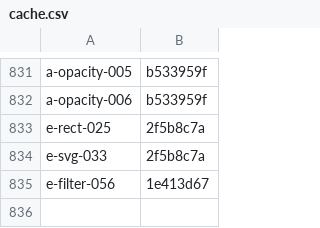
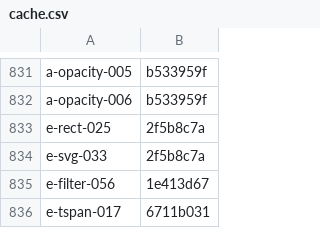
Before and after one commit to ryderjenkins/resvg, a CSV file: usvg/testing_tools/cache.csv, drawn as a sheet; only a part is shown, gaps mark what is left out.

```diff
--- a/usvg/testing_tools/cache.csv
+++ b/usvg/testing_tools/cache.csv
@@ -835 +835,2 @@ e-svg-033,2f5b8c7a
 e-filter-056,1e413d67
+e-tspan-017,6711b031
```
Also changed, not shown: 3 other files.
